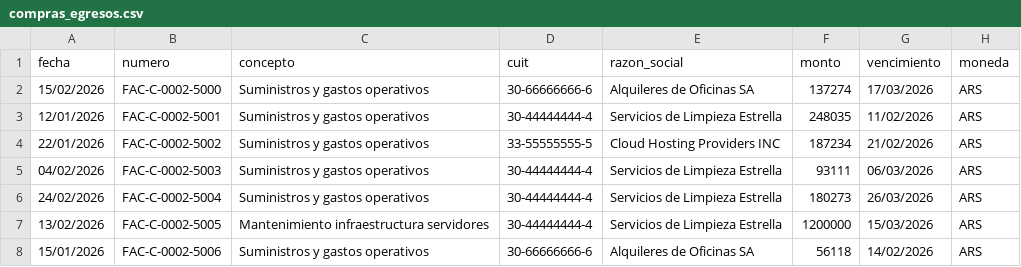
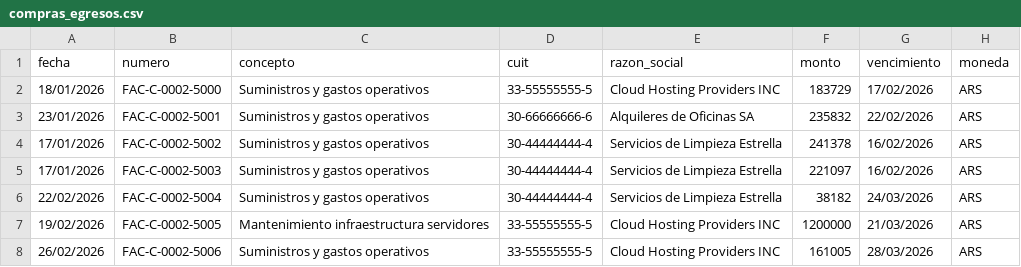
Before and after one commit to msaa911/BiFlow, a CSV file: test_data/compras_egresos.csv, drawn as a sheet; only a part is shown; the diff covers the shown part only.

```diff
--- a/test_data/compras_egresos.csv
+++ b/test_data/compras_egresos.csv
@@ -1,8 +1,8 @@
 fecha,numero,concepto,cuit,razon_social,monto,vencimiento,moneda
-15/02/2026,FAC-C-0002-5000,Suministros y gastos operativos,30-66666666-6,Alquileres de Oficinas SA,137274,17/03/2026,ARS
-12/01/2026,FAC-C-0002-5001,Suministros y gastos operativos,30-44444444-4,Servicios de Limpieza Estrella,248035,11/02/2026,ARS
-22/01/2026,FAC-C-0002-5002,Suministros y gastos operativos,33-55555555-5,Cloud Hosting Providers INC,187234,21/02/2026,ARS
-04/02/2026,FAC-C-0002-5003,Suministros y gastos operativos,30-44444444-4,Servicios de Limpieza Estrella,93111,06/03/2026,ARS
-24/02/2026,FAC-C-0002-5004,Suministros y gastos operativos,30-44444444-4,Servicios de Limpieza Estrella,180273,26/03/2026,ARS
-13/02/2026,FAC-C-0002-5005,Mantenimiento infraestructura servidores,30-44444444-4,Servicios de Limpieza Estrella,1200000,15/03/2026,ARS
-15/01/2026,FAC-C-0002-5006,Suministros y gastos operativos,30-66666666-6,Alquileres de Oficinas SA,56118,14/02/2026,ARS
+18/01/2026,FAC-C-0002-5000,Suministros y gastos operativos,33-55555555-5,Cloud Hosting Providers INC,183729,17/02/2026,ARS
+23/01/2026,FAC-C-0002-5001,Suministros y gastos operativos,30-66666666-6,Alquileres de Oficinas SA,235832,22/02/2026,ARS
+17/01/2026,FAC-C-0002-5002,Suministros y gastos operativos,30-44444444-4,Servicios de Limpieza Estrella,241378,16/02/2026,ARS
+17/01/2026,FAC-C-0002-5003,Suministros y gastos operativos,30-44444444-4,Servicios de Limpieza Estrella,221097,16/02/2026,ARS
+22/02/2026,FAC-C-0002-5004,Suministros y gastos operativos,30-44444444-4,Servicios de Limpieza Estrella,38182,24/03/2026,ARS
+19/02/2026,FAC-C-0002-5005,Mantenimiento infraestructura servidores,33-55555555-5,Cloud Hosting Providers INC,1200000,21/03/2026,ARS
+26/02/2026,FAC-C-0002-5006,Suministros y gastos operativos,33-55555555-5,Cloud Hosting Providers INC,161005,28/03/2026,ARS
```
Also changed, not shown: 51 edited cells elsewhere in this file, test_data/extracto_bancario_columnas.csv, test_data/ordenes_pago.csv, 14 other files.
